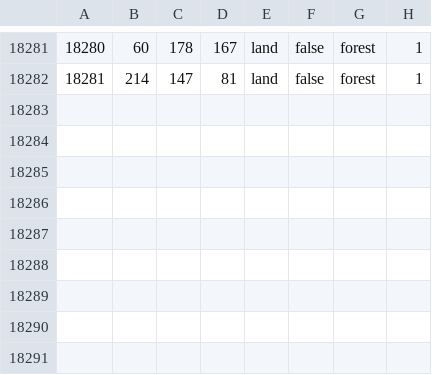
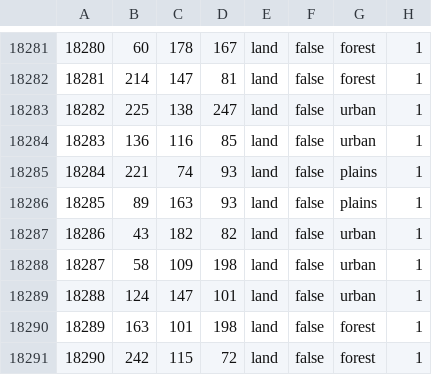
Before and after one commit to East-Showdown/East-Showdown, a CSV file: map/definition.csv, drawn as a sheet; only a part is shown, gaps mark what is left out; the diff names each change by its address in the sheet, - before the commit and + after, or states it on an @@ line.

```diff
--- a/map/definition.csv
+++ b/map/definition.csv
+row 18283: 18282 | 225 | 138 | 247 | land | false | urban | 1
+row 18284: 18283 | 136 | 116 | 85 | land | false | urban | 1
+row 18285: 18284 | 221 | 74 | 93 | land | false | plains | 1
+row 18286: 18285 | 89 | 163 | 93 | land | false | plains | 1
+row 18287: 18286 | 43 | 182 | 82 | land | false | urban | 1
+row 18288: 18287 | 58 | 109 | 198 | land | false | urban | 1
+row 18289: 18288 | 124 | 147 | 101 | land | false | urban | 1
+row 18290: 18289 | 163 | 101 | 198 | land | false | forest | 1
+row 18291: 18290 | 242 | 115 | 72 | land | false | forest | 1
```
Also changed, not shown: 4 other files.
